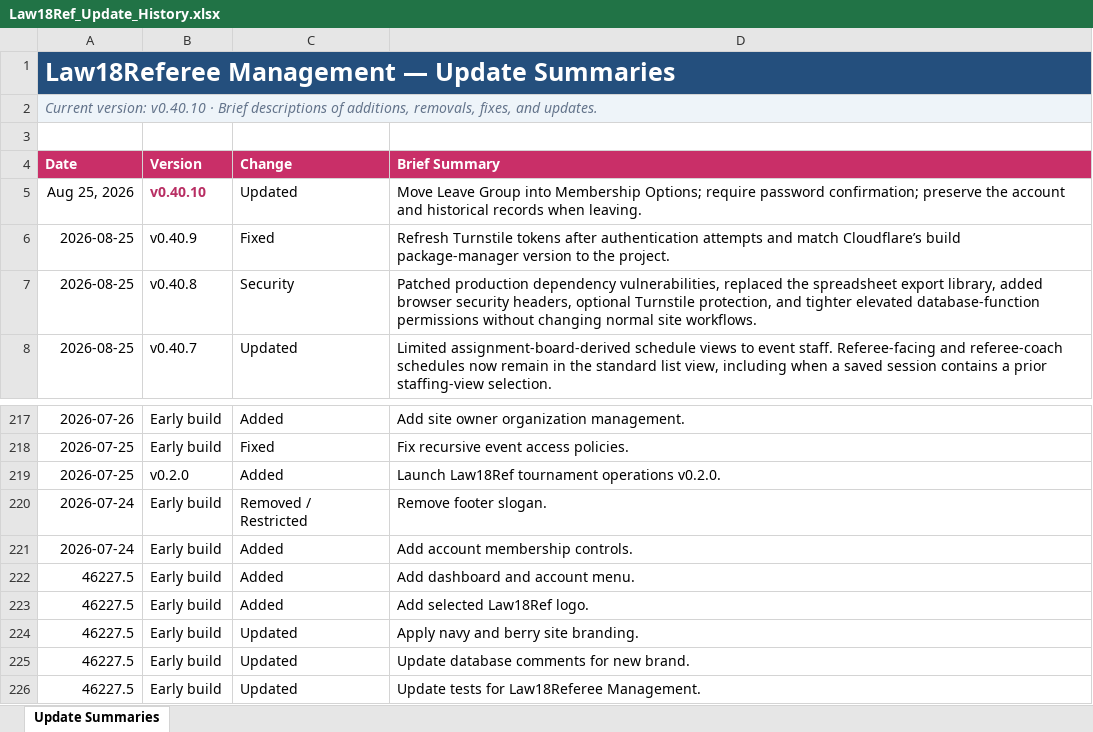
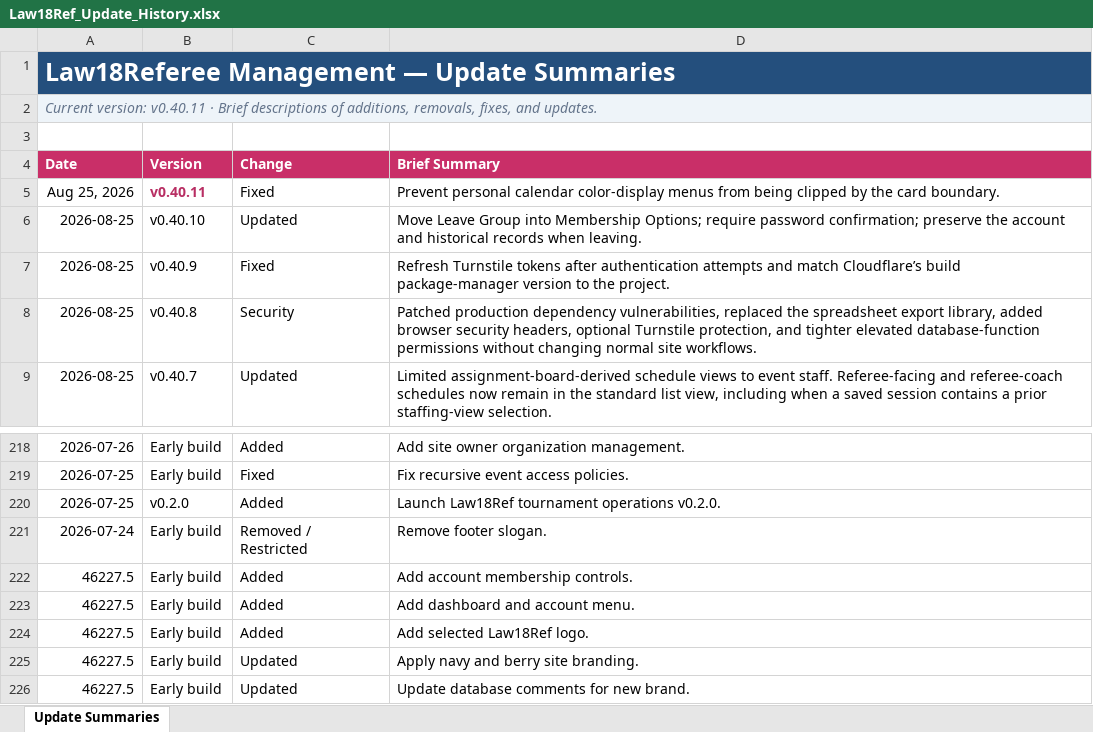
Before and after one commit to falker1991/RefHQ, an Excel workbook: docs/Law18Ref_Update_History.xlsx, sheet Update Summaries, drawn as a sheet; only a part is shown, gaps mark what is left out; the shorter side is filled out with more unchanged rows; values as stored, in another font and other column widths than the file's, no borders; conditional formats and table styles not drawn; addresses are those after the commit; the diff names each change by its address in the sheet, - before the commit and + after, or states it on an @@ line.

```diff
--- a/docs/Law18Ref_Update_History.xlsx (sheet Update Summaries)
+++ b/docs/Law18Ref_Update_History.xlsx (sheet Update Summaries)
-A2 (Date): Current version: v0.40.10 · Brief…
+A2 (Date): Current version: v0.40.11 · Brief…
+row 5: Aug 25, 2026 | v0.40.11 | Fixed | Prevent personal calendar color-display menus from being clipped by the card boundary.
-A6 (Date): Aug 25, 2026
+A6 (Date): 2026-08-25
@@ B6 bold: on → off, text colour: #B82E63 → black @@
-A222 (Date): 2026-07-24
+A222 (Date): 46227.5
```
Also changed, not shown: 8 other files.
